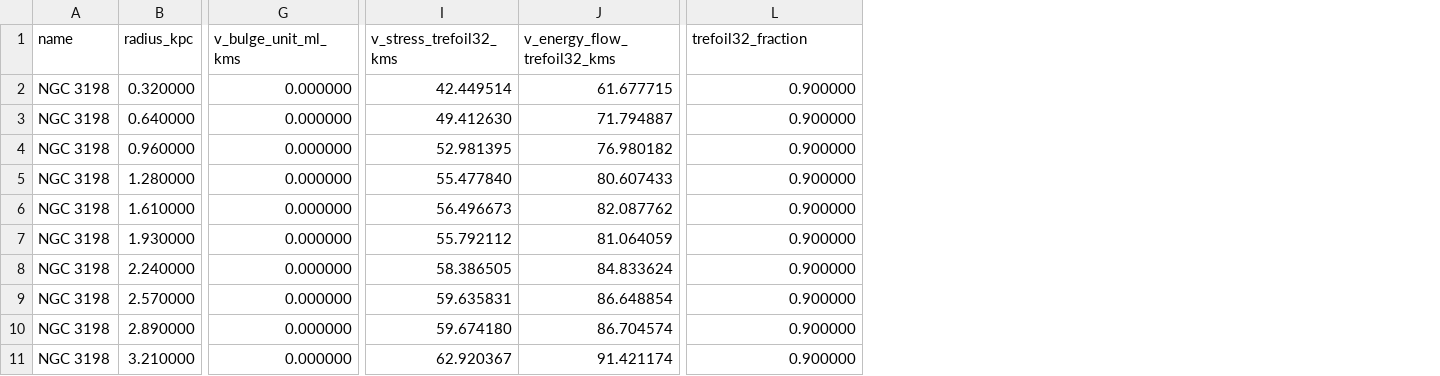
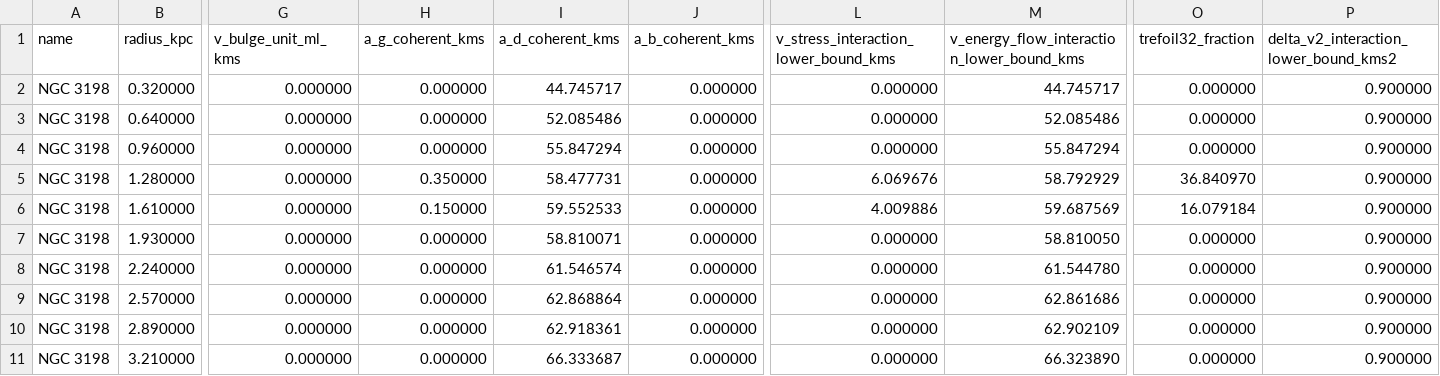
Before and after one commit to siran/writing, a CSV file: .scripts/tools/data/sparc/ngc-3198-sparc-visible-baryons.csv, drawn as a sheet; only a part is shown, gaps mark what is left out; removed rows and columns are numbered as before the commit, all else as after; the diff names each change by its address in the sheet, - before the commit and + after, or states it on an @@ line.

Commit message:
Derive coherent baryonic interaction lower bound for NGC 3198

```diff
--- a/.scripts/tools/data/sparc/ngc-3198-sparc-visible-baryons.csv
+++ b/.scripts/tools/data/sparc/ngc-3198-sparc-visible-baryons.csv
+column H (a_g_coherent_kms), rows 2-11: 0.000000 | 0.000000 | 0.000000 | 0.350000 | 0.150000 | 0.000000 | 0.000000 | 0.000000 | 0.000000 | 0.000000
+column I (a_d_coherent_kms), rows 2-11: 44.745717 | 52.085486 | 55.847294 | 58.477731 | 59.552533 | 58.810071 | 61.546574 | 62.868864 | 62.918361 | 66.333687
+column J (a_b_coherent_kms), rows 2-11: all 0.000000
-column I (v_stress_trefoil32_kms), rows 2-11: 42.449514 | 49.412630 | 52.981395 | 55.477840 | 56.496673 | 55.792112 | 58.386505 | 59.635831 | 59.674180 | 62.920367
-column J (v_energy_flow_trefoil32_kms), rows 2-11: 61.677715 | 71.794887 | 76.980182 | 80.607433 | 82.087762 | 81.064059 | 84.833624 | 86.648854 | 86.704574 | 91.421174
+column L, rows 1-11: v_stress_interaction_lower_bound_kms | 0.000000 | 0.000000 | 0.000000 | 6.069676 | 4.009886 | 0.000000 | 0.000000 | 0.000000 | 0.000000 | 0.000000
+column M, rows 1-11: v_energy_flow_interaction_lower_bound_kms | 44.745717 | 52.085486 | 55.847294 | 58.792929 | 59.687569 | 58.810050 | 61.544780 | 62.861686 | 62.902109 | 66.323890
+column O (trefoil32_fraction), rows 2-11: 0.000000 | 0.000000 | 0.000000 | 36.840970 | 16.079184 | 0.000000 | 0.000000 | 0.000000 | 0.000000 | 0.000000
-P1: trefoil32_fraction
+P1: delta_v2_interaction_lower_bound_kms2
```
Also changed, not shown: 6 other files.
